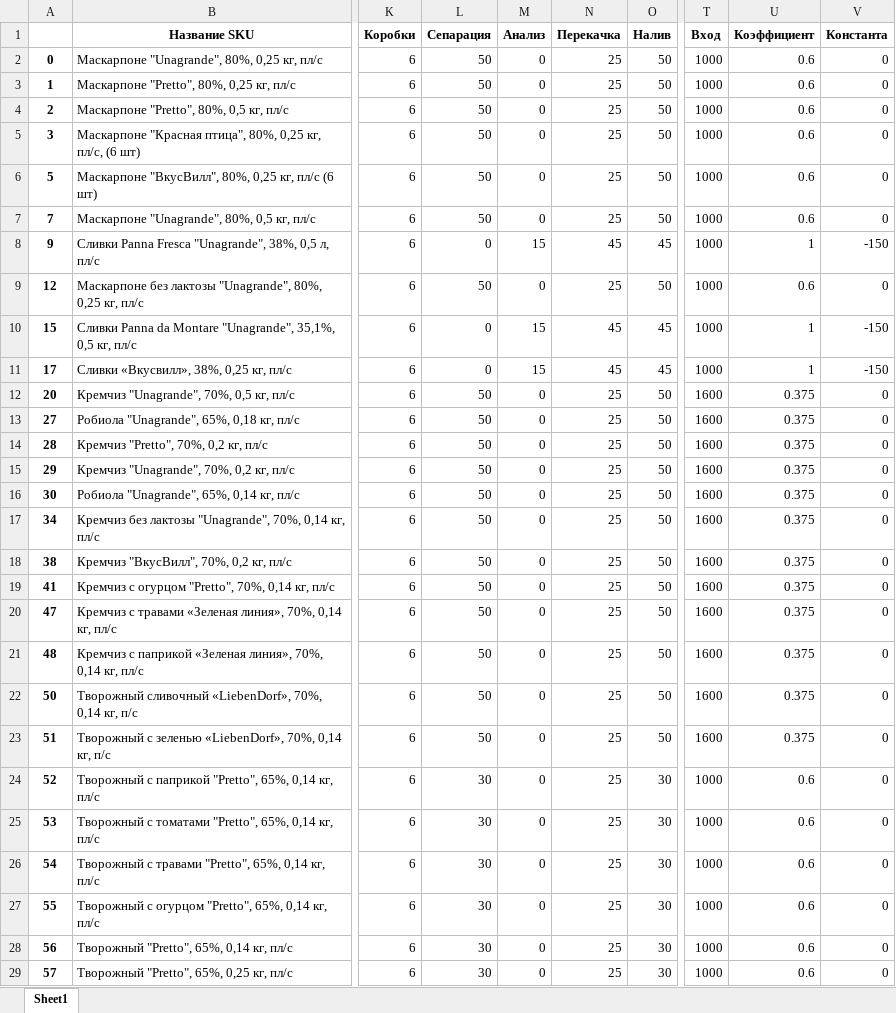
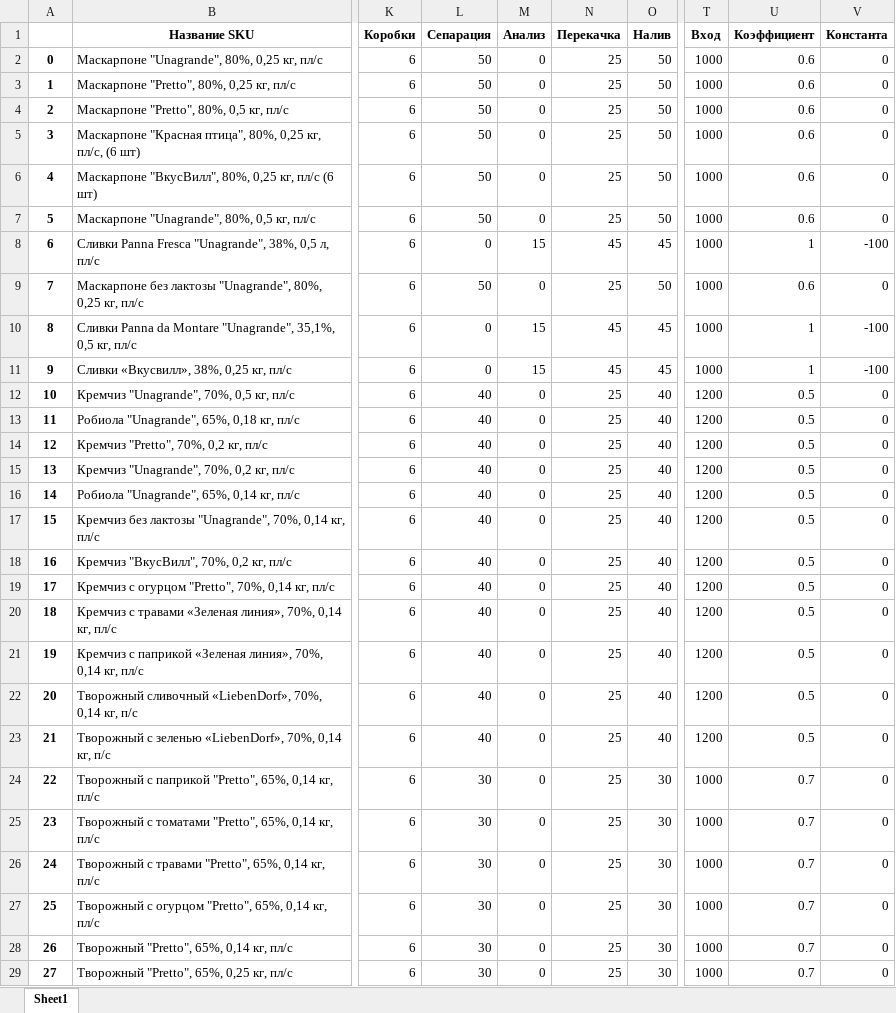
Before and after one commit to nkrokhmal/umalat, an Excel workbook: app/data/static/params/mascarpone.xlsx, sheet Sheet1, drawn as a sheet; only a part is shown, gaps mark what is left out; values as stored, in another font and other column widths than the file's, no borders; the diff covers the shown part only; the diff names each change by its address in the sheet, - before the commit and + after, or states it on an @@ line.

Commit message:
Update params

```diff
--- a/app/data/static/params/mascarpone.xlsx (sheet Sheet1)
+++ b/app/data/static/params/mascarpone.xlsx (sheet Sheet1)
-A6: 5
+A6: 4
-A7: 7
+A7: 5
-A8: 9
+A8: 6
-V8 (Константа): -150
+V8 (Константа): -100
-A9: 12
+A9: 7
-A10: 15
+A10: 8
-V10:V11 (Константа): -150
+V10:V11 (Константа): -100
-A11: 17
+A11: 9
-A12: 20
+A12: 10
-L12:L23 (Сепарация): 50
+L12:L23 (Сепарация): 40
-O12:O23 (Налив): 50
+O12:O23 (Налив): 40
-T12:T23 (Вход): 1600
+T12:T23 (Вход): 1200
-U12:U23 (Коэффициент): 0.375
+U12:U23 (Коэффициент): 0.5
-A13: 27
+A13: 11
-A14: 28
+A14: 12
-A15: 29
+A15: 13
-A16: 30
+A16: 14
-A17: 34
+A17: 15
-A18: 38
+A18: 16
-A19: 41
+A19: 17
-A20: 47
+A20: 18
-A21: 48
+A21: 19
-A22: 50
+A22: 20
-A23: 51
+A23: 21
-A24: 52
+A24: 22
-U24:U29 (Коэффициент): 0.6
+U24:U29 (Коэффициент): 0.7
-A25: 53
+A25: 23
-A26: 54
+A26: 24
-A27: 55
+A27: 25
-A28: 56
+A28: 26
-A29: 57
+A29: 27
```
Also changed, not shown: 26 edited cells elsewhere in this sheet, app/data/static/params/brynza.xlsx, 5 other files.
